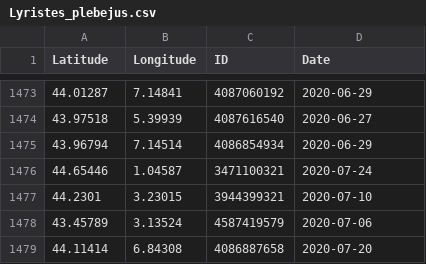
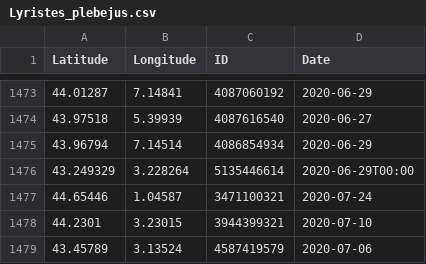
Before and after one commit to CigalesdeFrance/CARTES, a CSV file: BDD/GBIF/Lyristes_plebejus.csv, drawn as a sheet; only a part is shown, gaps mark what is left out; the shorter side is filled out with more unchanged rows.

```diff
--- a/BDD/GBIF/Lyristes_plebejus.csv
+++ b/BDD/GBIF/Lyristes_plebejus.csv
@@ -1475,2 +1475,3 @@ Latitude,Longitude,ID,Date
 43.96794,7.14514,4086854934,2020-06-29
+43.249329,3.228264,5135446614,2020-06-29T00:00
 44.65446,1.04587,3471100321,2020-07-24
```
Also changed, not shown: BDD/INPN/Cicada_orni.csv, BDD/INPN/Cicadatra_atra.csv, 44 other files.
